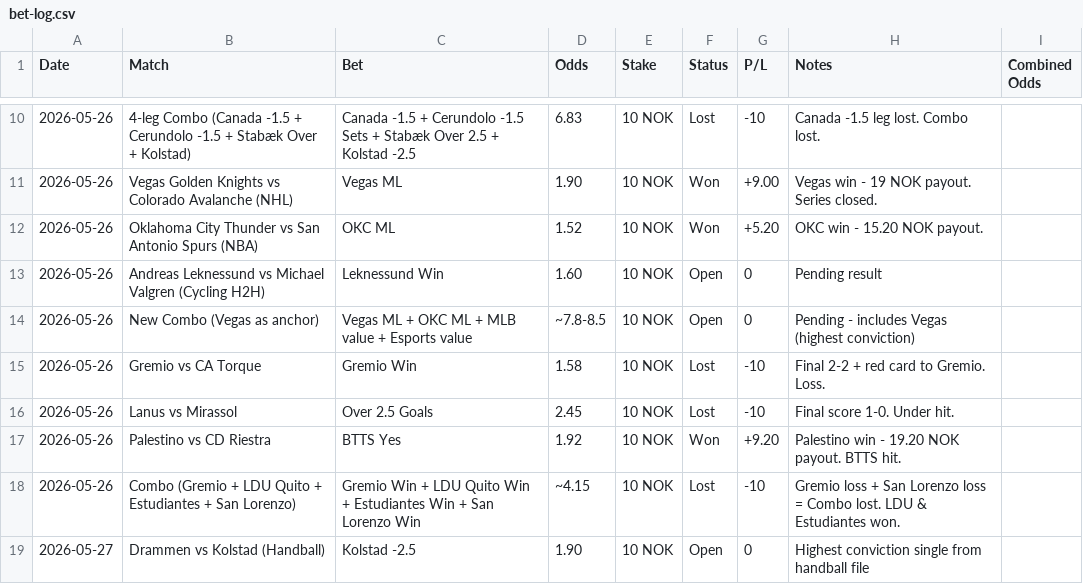
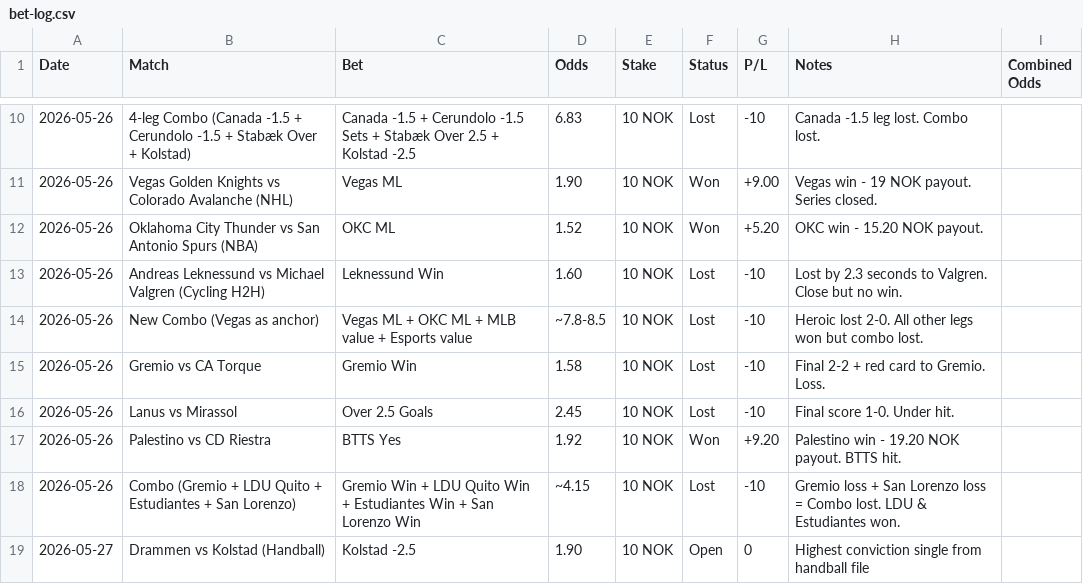
Before and after one commit to SimSalabimse/grok-norsktipping-V2, a CSV file: bet-log.csv, drawn as a sheet; only a part is shown, gaps mark what is left out.

Commit message:
Update bet-log.csv and bankroll_summary.md with new results: Leknessund loss and Vegas-anchored combo loss (Heroic 2-0). New bankroll 289.30 NOK

```diff
--- a/bet-log.csv
+++ b/bet-log.csv
@@ -12,4 +12,4 @@ Date,Match,Bet,Odds,Stake,Status,P/L,Notes,Combined Odds
 2026-05-26,Oklahoma City Thunder vs San Antonio Spurs (NBA),OKC ML,1.52,10 NOK,Won,+5.20,"OKC win - 15.20 NOK payout.",""
-2026-05-26,Andreas Leknessund vs Michael Valgren (Cycling H2H),Leknessund Win,1.60,10 NOK,Open,0,"Pending result",""
-2026-05-26,New Combo (Vegas as anchor),Vegas ML + OKC ML + MLB value + Esports value,~7.8-8.5,10 NOK,Open,0,"Pending - includes Vegas (highest conviction)",""
+2026-05-26,Andreas Leknessund vs Michael Valgren (Cycling H2H),Leknessund Win,1.60,10 NOK,Lost,-10,"Lost by 2.3 seconds to Valgren. Close but no win.",""
+2026-05-26,New Combo (Vegas as anchor),Vegas ML + OKC ML + MLB value + Esports value,~7.8-8.5,10 NOK,Lost,-10,"Heroic lost 2-0. All other legs won but combo lost.",""
 2026-05-26,Gremio vs CA Torque,Gremio Win,1.58,10 NOK,Lost,-10,"Final 2-2 + red card to Gremio. Loss.",""
```
Also changed, not shown: 1 other file.
